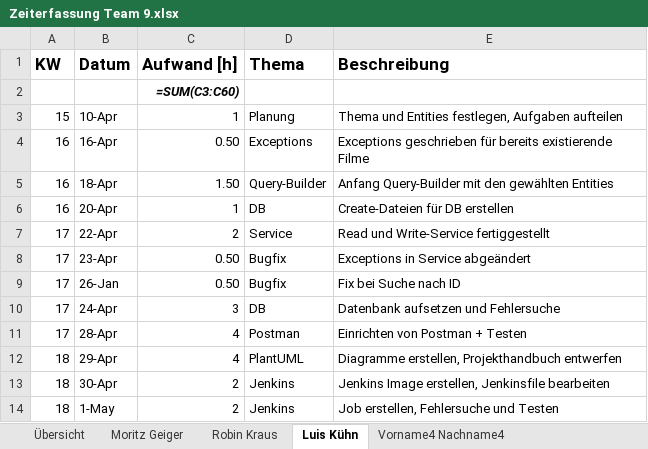
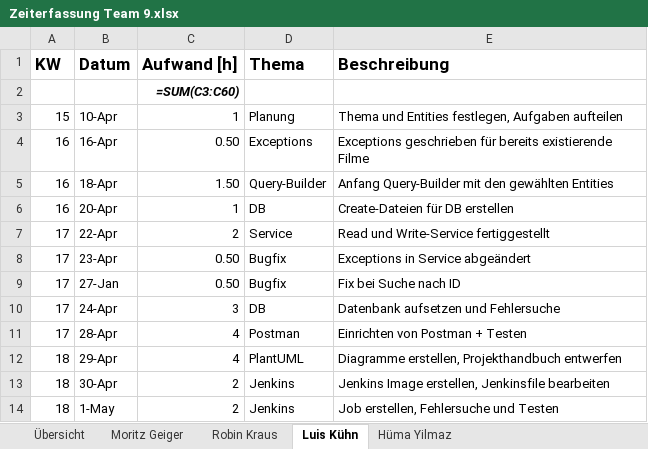
Before and after one commit to Scarrange/buch-frontend, an Excel workbook: Zeiterfassung Team 9.xlsx, sheet Luis Kühn, drawn as a sheet; values as stored, in another font and other column widths than the file's, no borders; formulas without a stored value are shown as written; the diff names each change by its address in the sheet, - before the commit and + after, or states it on an @@ line.

```diff
--- a/Zeiterfassung Team 9.xlsx (sheet Luis Kühn)
+++ b/Zeiterfassung Team 9.xlsx (sheet Luis Kühn)
-sheet tab: Vorname4 Nachname4
+sheet tab: Hüma Yilmaz
-B9 (Datum): 26-Jan
+B9 (Datum): 27-Jan
```
Also changed, not shown: sheet Übersicht.
